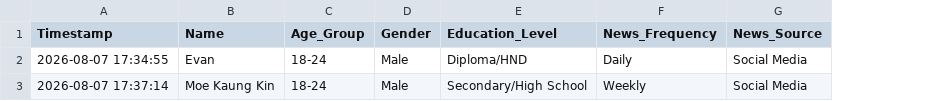
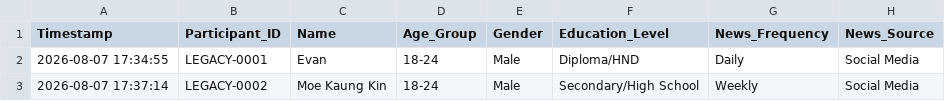
Before and after one commit to LEvan1310/deepfake-survey-app, a CSV file: survey_responses.csv, drawn as a sheet; only a part is shown; the diff names each change by its address in the sheet, - before the commit and + after, or states it on an @@ line.

Commit message:
Update survey_responses.csv

```diff
--- a/survey_responses.csv
+++ b/survey_responses.csv
+column B (Participant_ID), rows 2-3: LEGACY-0001 | LEGACY-0002
```
